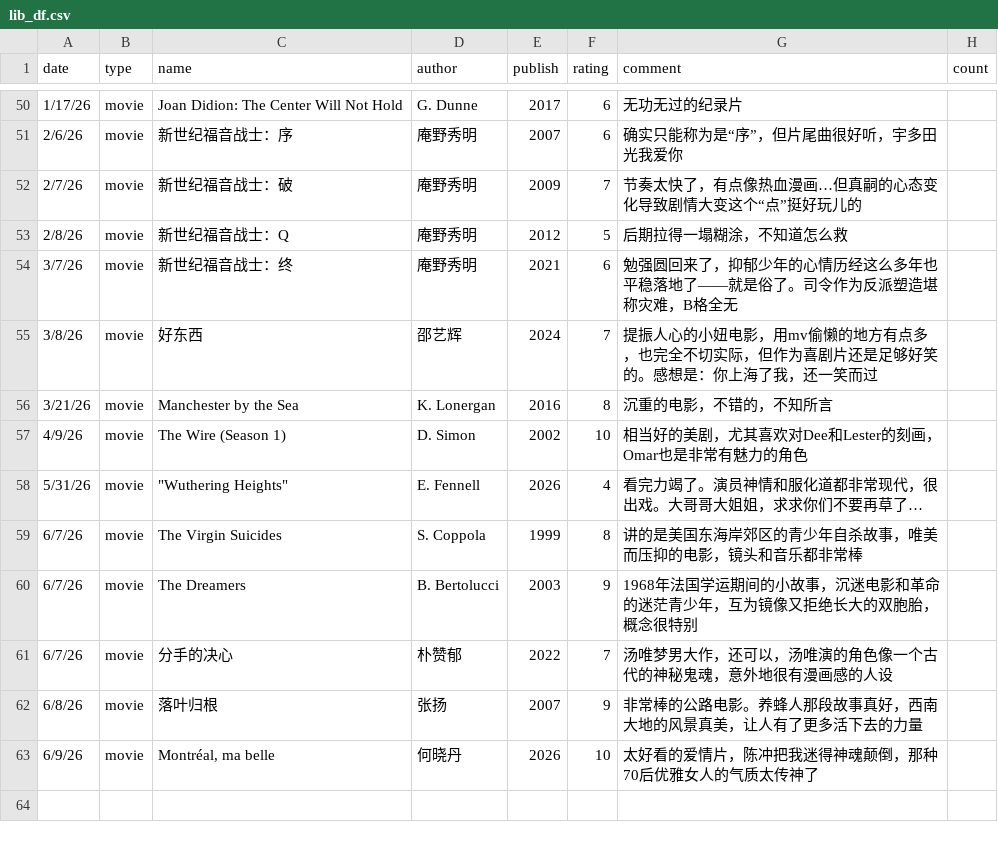
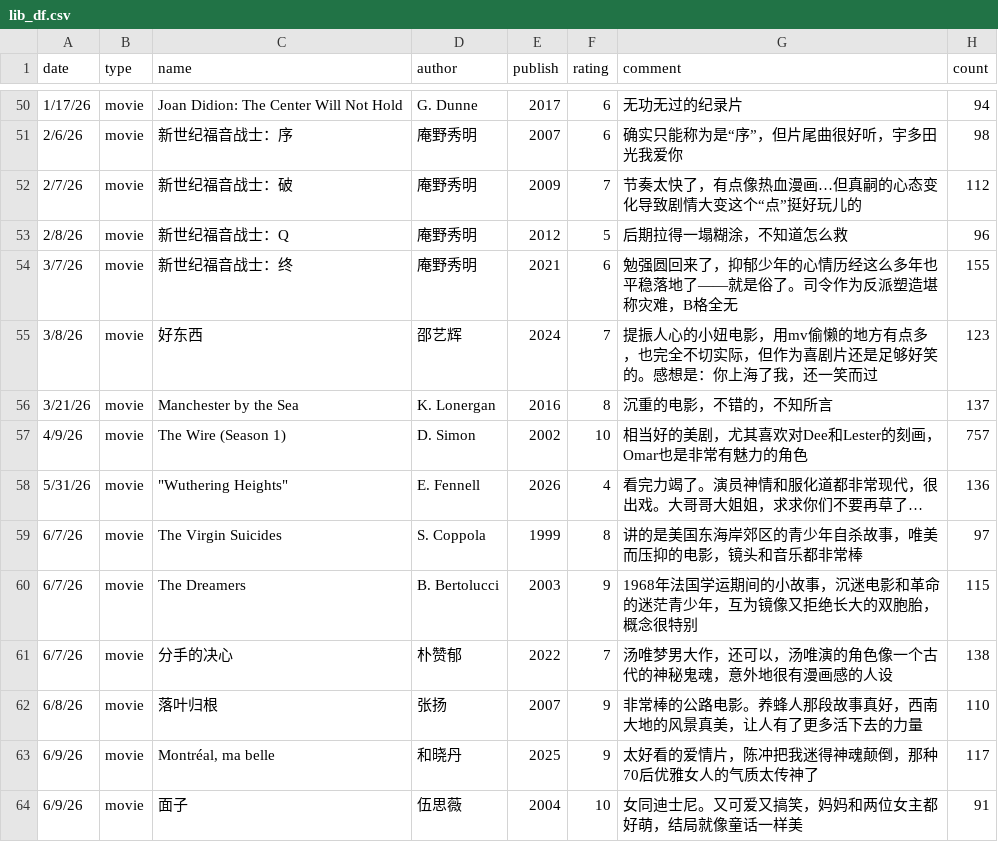
Before and after one commit to yyraven/quarto-blog, a CSV file: personal/nd_personal_library/lib_df.csv, drawn as a sheet; only a part is shown, gaps mark what is left out; the diff covers the shown part only.

Commit message:
new movie

```diff
--- a/personal/nd_personal_library/lib_df.csv
+++ b/personal/nd_personal_library/lib_df.csv
@@ -50,14 +50,15 @@
-1/17/26,movie,Joan Didion: The Center Will Not Hold,G. Dunne,2017,6,无功无过的纪录片,
-2/6/26,movie,新世纪福音战士：序,庵野秀明,2007,6,确实只能称为是“序”，但片尾曲很好听，宇多田光我爱你,
-2/7/26,movie,新世纪福音战士：破,庵野秀明,2009,7,节奏太快了，有点像热血漫画…但真嗣的心态变化导致剧情大变这个“点”挺好玩儿的,
-2/8/26,movie,新世纪福音战士：Q,庵野秀明,2012,5,后期拉得一塌糊涂，不知道怎么救,
-3/7/26,movie,新世纪福音战士：终,庵野秀明,2021,6,勉强圆回来了，抑郁少年的心情历经这么多年也平稳落地了——就是俗了。司令作为反派塑造堪称灾难，B格全无,
-3/8/26,movie,好东西,邵艺辉,2024,7,提振人心的小妞电影，用mv偷懒的地方有点多，也完全不切实际，但作为喜剧片还是足够好笑的。感想是：你上海了我，还一笑而过,
-3/21/26,movie,Manchester by the Sea,K. Lonergan,2016,8,沉重的电影，不错的，不知所言,
-4/9/26,movie,The Wire (Season 1),D. Simon,2002,10,相当好的美剧，尤其喜欢对Dee和Lester的刻画，Omar也是非常有魅力的角色,
-5/31/26,movie,"""Wuthering Heights""",E. Fennell,2026,4,看完力竭了。演员神情和服化道都非常现代，很出戏。大哥哥大姐姐，求求你们不要再草了…,
-6/7/26,movie,The Virgin Suicides,S. Coppola,1999,8,讲的是美国东海岸郊区的青少年自杀故事，唯美而压抑的电影，镜头和音乐都非常棒,
-6/7/26,movie,The Dreamers,B. Bertolucci,2003,9,1968年法国学运期间的小故事，沉迷电影和革命的迷茫青少年，互为镜像又拒绝长大的双胞胎，概念很特别,
-6/7/26,movie,分手的决心,朴赞郁,2022,7,汤唯梦男大作，还可以，汤唯演的角色像一个古代的神秘鬼魂，意外地很有漫画感的人设,
-6/8/26,movie,落叶归根,张扬,2007,9,非常棒的公路电影。养蜂人那段故事真好，西南大地的风景真美，让人有了更多活下去的力量,
-6/9/26,movie,"Montréal, ma belle",何晓丹,2026,10,太好看的爱情片，陈冲把我迷得神魂颠倒，那种70后优雅女人的气质太传神了,
+1/17/26,movie,Joan Didion: The Center Will Not Hold,G. Dunne,2017,6,无功无过的纪录片,94
+2/6/26,movie,新世纪福音战士：序,庵野秀明,2007,6,确实只能称为是“序”，但片尾曲很好听，宇多田光我爱你,98
+2/7/26,movie,新世纪福音战士：破,庵野秀明,2009,7,节奏太快了，有点像热血漫画…但真嗣的心态变化导致剧情大变这个“点”挺好玩儿的,112
+2/8/26,movie,新世纪福音战士：Q,庵野秀明,2012,5,后期拉得一塌糊涂，不知道怎么救,96
+3/7/26,movie,新世纪福音战士：终,庵野秀明,2021,6,勉强圆回来了，抑郁少年的心情历经这么多年也平稳落地了——就是俗了。司令作为反派塑造堪称灾难，B格全无,155
+3/8/26,movie,好东西,邵艺辉,2024,7,提振人心的小妞电影，用mv偷懒的地方有点多，也完全不切实际，但作为喜剧片还是足够好笑的。感想是：你上海了我，还一笑而过,123
+3/21/26,movie,Manchester by the Sea,K. Lonergan,2016,8,沉重的电影，不错的，不知所言,137
+4/9/26,movie,The Wire (Season 1),D. Simon,2002,10,相当好的美剧，尤其喜欢对Dee和Lester的刻画，Omar也是非常有魅力的角色,757
+5/31/26,movie,"""Wuthering Heights""",E. Fennell,2026,4,看完力竭了。演员神情和服化道都非常现代，很出戏。大哥哥大姐姐，求求你们不要再草了…,136
+6/7/26,movie,The Virgin Suicides,S. Coppola,1999,8,讲的是美国东海岸郊区的青少年自杀故事，唯美而压抑的电影，镜头和音乐都非常棒,97
+6/7/26,movie,The Dreamers,B. Bertolucci,2003,9,1968年法国学运期间的小故事，沉迷电影和革命的迷茫青少年，互为镜像又拒绝长大的双胞胎，概念很特别,115
+6/7/26,movie,分手的决心,朴赞郁,2022,7,汤唯梦男大作，还可以，汤唯演的角色像一个古代的神秘鬼魂，意外地很有漫画感的人设,138
+6/8/26,movie,落叶归根,张扬,2007,9,非常棒的公路电影。养蜂人那段故事真好，西南大地的风景真美，让人有了更多活下去的力量,110
+6/9/26,movie,"Montréal, ma belle",和晓丹,2025,9,太好看的爱情片，陈冲把我迷得神魂颠倒，那种70后优雅女人的气质太传神了,117
+6/9/26,movie,面子,伍思薇,2004,10,女同迪士尼。又可爱又搞笑，妈妈和两位女主都好萌，结局就像童话一样美,91
```
Also changed, not shown: 27 edited cells elsewhere in this file, 58 other files.
